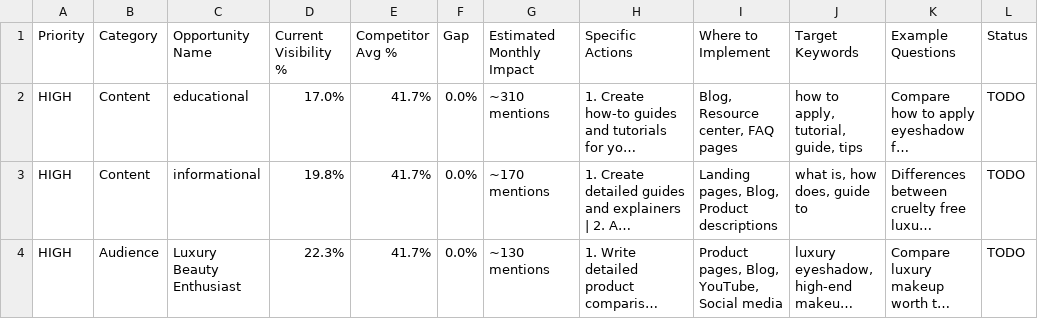
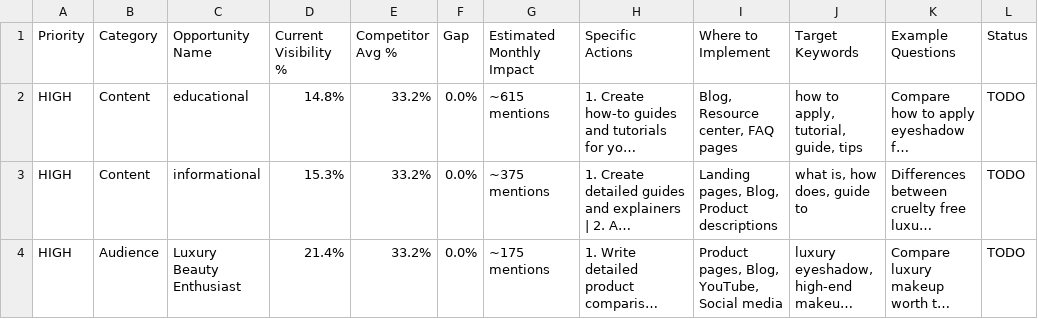
Before and after one commit to dasilvacon/ai-visibility-tracker, a CSV file: data/reports/action_plan_Natasha_Denona.csv, drawn as a sheet; only a part is shown; long unchanged cells end in …; the diff covers the shown part only; the diff names each change by its address in the sheet, - before the commit and + after, or states it on an @@ line.

```diff
--- a/data/reports/action_plan_Natasha_Denona.csv
+++ b/data/reports/action_plan_Natasha_Denona.csv
-D2 (Current Visibility %): 17.0%
+D2 (Current Visibility %): 14.8%
-E2:E4 (Competitor Avg %): 41.7%
+E2:E4 (Competitor Avg %): 33.2%
-G2 (Estimated Monthly Impact): ~310 mentions
+G2 (Estimated Monthly Impact): ~615 mentions
-D3 (Current Visibility %): 19.8%
+D3 (Current Visibility %): 15.3%
-G3 (Estimated Monthly Impact): ~170 mentions
+G3 (Estimated Monthly Impact): ~375 mentions
-D4 (Current Visibility %): 22.3%
+D4 (Current Visibility %): 21.4%
-G4 (Estimated Monthly Impact): ~130 mentions
+G4 (Estimated Monthly Impact): ~175 mentions
```
Also changed, not shown: 1 added row, 1 removed row and 25 edited cells elsewhere in this file, data/reports/competitors_Natasha_Denona.csv, data/reports/sources_Natasha_Denona.csv, 32 other files.
